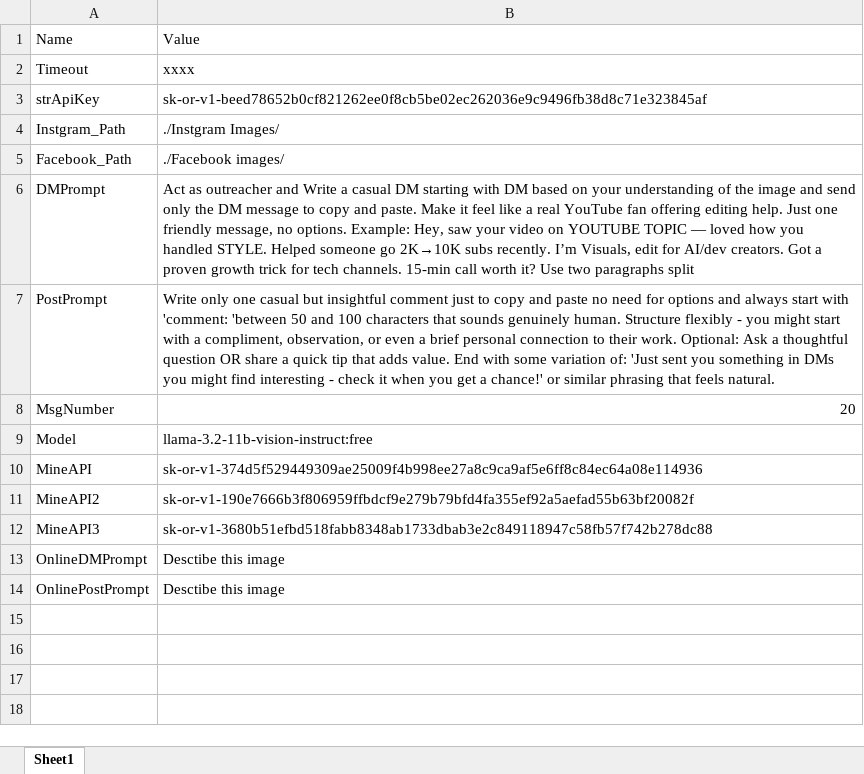
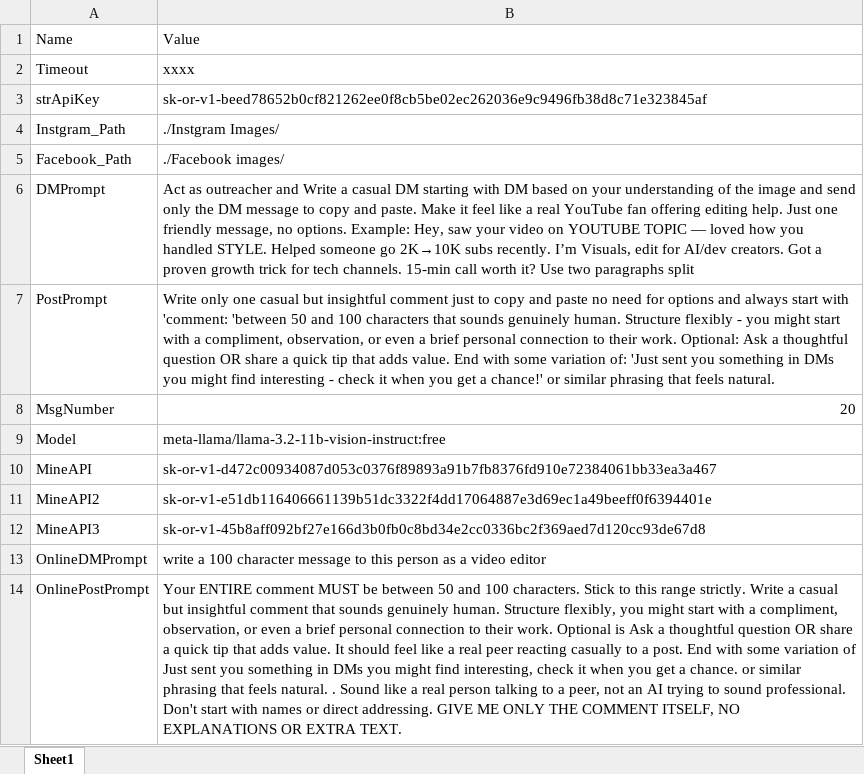
Before and after one commit to MahmoudKhaled007/Instagram-Facebook-Outreaching-Automation, an Excel workbook: config/config.xlsx, sheet Sheet1, drawn as a sheet; values as stored, in another font and other column widths than the file's, no borders; the diff names each change by its address in the sheet, - before the commit and + after, or states it on an @@ line.

Commit message:
Bug fixes
Fixed type comment
Add more APIs because the current apis not working
Fixed Sending message
Fixed input model from config

```diff
--- a/config/config.xlsx (sheet Sheet1)
+++ b/config/config.xlsx (sheet Sheet1)
-B9: llama-3.2-11b-vision-instruct:free
+B9: meta-llama/llama-3.2-11b-vision-instruct:free
-B10: 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
+B10: 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
-B11: 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
+B11: 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
-B12: 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
+B12: 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
-B13: Desctibe this image
+B13: write a 100 character message to this person as a video editor
-B14: Desctibe this image
+B14: Your ENTIRE comment MUST be between 50 and 100 characters. Stick to this range strictly. Write a casual but insightful comment that sounds genuinely human. Structure flexibly, you might start with a compliment, observation, or even a brief personal connection to their work. Optional is Ask a thoughtful question OR share a quick tip that adds value. It should feel like a real peer reacting casually to a post. End with some variation of Just sent you something in DMs you might find interesting, check it when you get a chance. or similar phrasing that feels natural. . Sound like a real person talking to a peer, not an AI trying to sound professional. Don't start with names or direct addressing. GIVE ME ONLY THE COMMENT ITSELF, NO EXPLANATIONS OR EXTRA TEXT.
```
Also changed, not shown: input files/instagram.xlsx, 53 other files.
